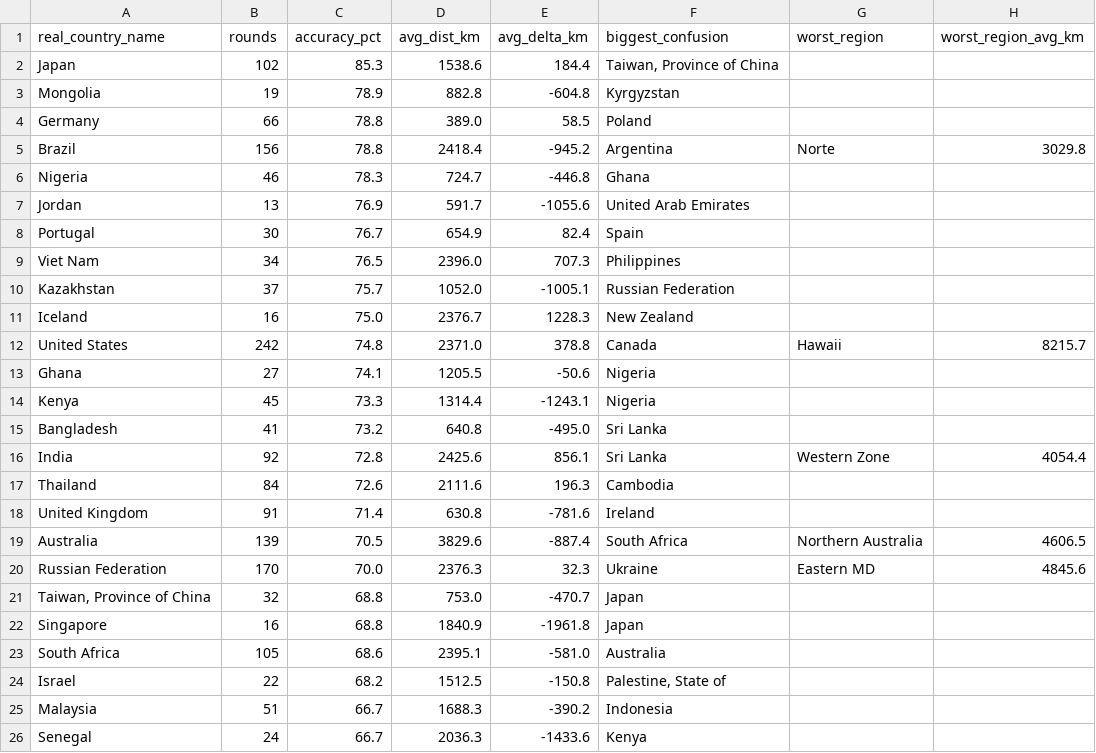
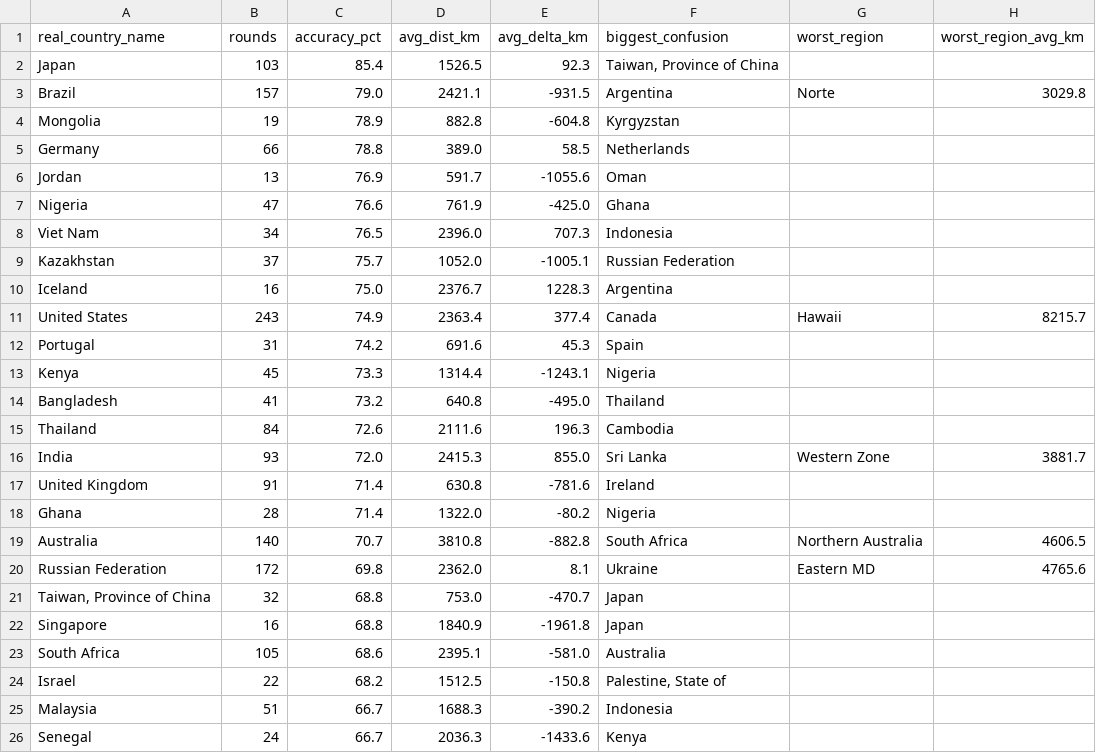
Before and after one commit to pedrosalgado22/Live_Geoguessr_Dashboard, a CSV file: country_summary.csv, drawn as a sheet; only a part is shown; the diff covers the shown part only.

```diff
--- a/country_summary.csv
+++ b/country_summary.csv
@@ -1,21 +1,21 @@
 real_country_name,rounds,accuracy_pct,avg_dist_km,avg_delta_km,biggest_confusion,worst_region,worst_region_avg_km
-Japan,102,85.3,1538.6,184.4,"Taiwan, Province of China",,
+Japan,103,85.4,1526.5,92.3,"Taiwan, Province of China",,
+Brazil,157,79.0,2421.1,-931.5,Argentina,Norte,3029.8
 Mongolia,19,78.9,882.8,-604.8,Kyrgyzstan,,
-Germany,66,78.8,389.0,58.5,Poland,,
-Brazil,156,78.8,2418.4,-945.2,Argentina,Norte,3029.8
-Nigeria,46,78.3,724.7,-446.8,Ghana,,
-Jordan,13,76.9,591.7,-1055.6,United Arab Emirates,,
-Portugal,30,76.7,654.9,82.4,Spain,,
-Viet Nam,34,76.5,2396.0,707.3,Philippines,,
+Germany,66,78.8,389.0,58.5,Netherlands,,
+Jordan,13,76.9,591.7,-1055.6,Oman,,
+Nigeria,47,76.6,761.9,-425.0,Ghana,,
+Viet Nam,34,76.5,2396.0,707.3,Indonesia,,
 Kazakhstan,37,75.7,1052.0,-1005.1,Russian Federation,,
-Iceland,16,75.0,2376.7,1228.3,New Zealand,,
-United States,242,74.8,2371.0,378.8,Canada,Hawaii,8215.7
-Ghana,27,74.1,1205.5,-50.6,Nigeria,,
+Iceland,16,75.0,2376.7,1228.3,Argentina,,
+United States,243,74.9,2363.4,377.4,Canada,Hawaii,8215.7
+Portugal,31,74.2,691.6,45.3,Spain,,
 Kenya,45,73.3,1314.4,-1243.1,Nigeria,,
-Bangladesh,41,73.2,640.8,-495.0,Sri Lanka,,
-India,92,72.8,2425.6,856.1,Sri Lanka,Western Zone,4054.4
+Bangladesh,41,73.2,640.8,-495.0,Thailand,,
 Thailand,84,72.6,2111.6,196.3,Cambodia,,
+India,93,72.0,2415.3,855.0,Sri Lanka,Western Zone,3881.7
 United Kingdom,91,71.4,630.8,-781.6,Ireland,,
-Australia,139,70.5,3829.6,-887.4,South Africa,Northern Australia,4606.5
-Russian Federation,170,70.0,2376.3,32.3,Ukraine,Eastern MD,4845.6
+Ghana,28,71.4,1322.0,-80.2,Nigeria,,
+Australia,140,70.7,3810.8,-882.8,South Africa,Northern Australia,4606.5
+Russian Federation,172,69.8,2362.0,8.1,Ukraine,Eastern MD,4765.6
 "Taiwan, Province of China",32,68.8,753.0,-470.7,Japan,,
```
Also changed, not shown: 6 added rows, 6 removed rows and 29 edited cells elsewhere in this file, country_training_ranking.csv, games.csv, 1 other file.
